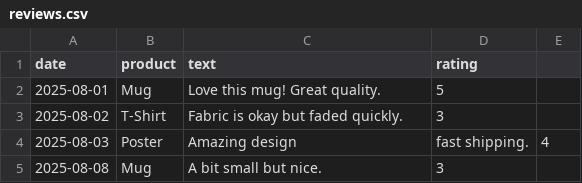
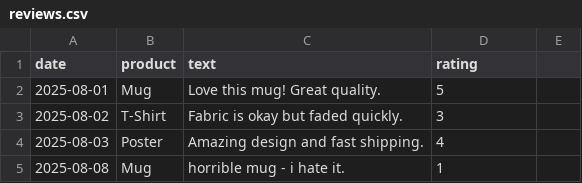
Before and after one commit to aadheeshn26/merchant-lens, a CSV file: data/reviews.csv, drawn as a sheet.

Commit message:
Add weekly sales analysis + review model sentiment analysis with TextBlob library

```diff
--- a/data/reviews.csv
+++ b/data/reviews.csv
@@ -3,3 +3,3 @@ date,product,text,rating
 2025-08-02,T-Shirt,Fabric is okay but faded quickly.,3
-2025-08-03,Poster,Amazing design, fast shipping.,4
-2025-08-08,Mug,A bit small but nice.,3
+2025-08-03,Poster,Amazing design and fast shipping., 4
+2025-08-08,Mug,horrible mug - i hate it.,1
```
Also changed, not shown: 2 other files.
